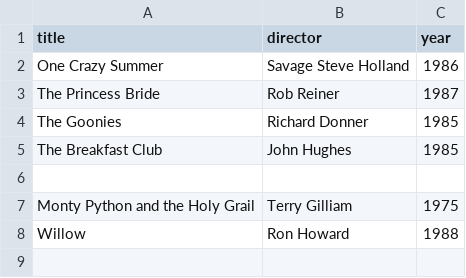
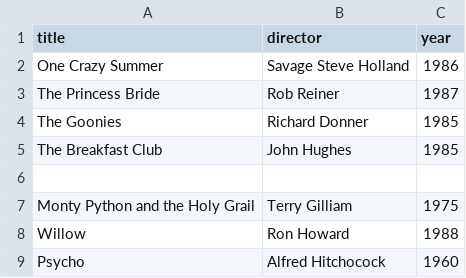
Before and after one commit to Echo203/webflyx, a CSV file: classics.csv, drawn as a sheet.

Commit message:
L: adding to classics.csv

```diff
--- a/classics.csv
+++ b/classics.csv
@@ -8 +8,2 @@ Monty Python and the Holy Grail, Terry Gilliam, 1975
 Willow, Ron Howard, 1988
+Psycho, Alfred Hitchocock, 1960
```
